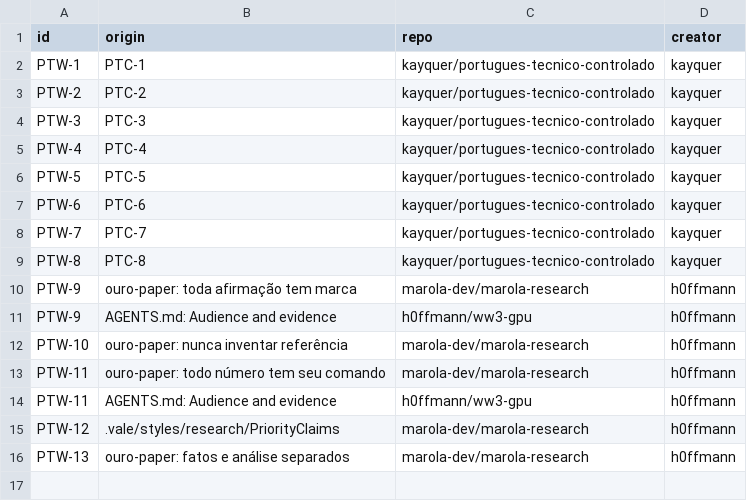
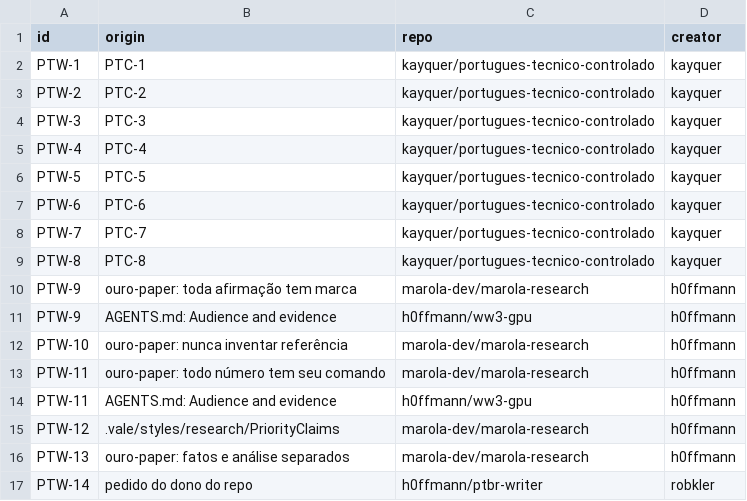
Before and after one commit to h0ffmann/ptbr-writer, a TSV file: site/data/origins.tsv, drawn as a sheet; the diff names each change by its address in the sheet, - before the commit and + after, or states it on an @@ line.

```diff
--- a/site/data/origins.tsv
+++ b/site/data/origins.tsv
+row 17: PTW-14 | pedido do dono do repo | h0ffmann/ptbr-writer | robkler
```
Also changed, not shown: 3 other files.
